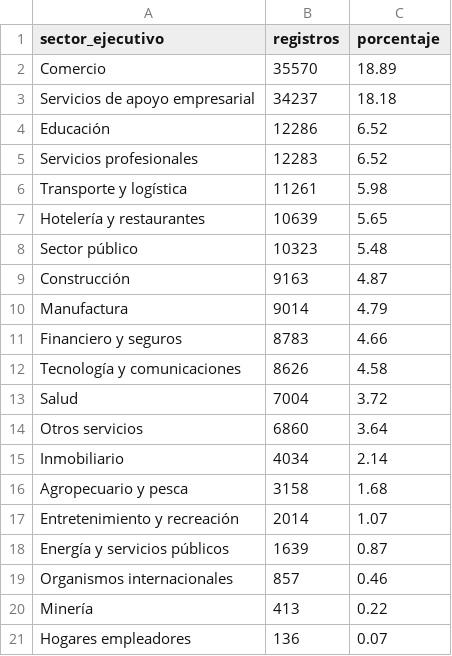
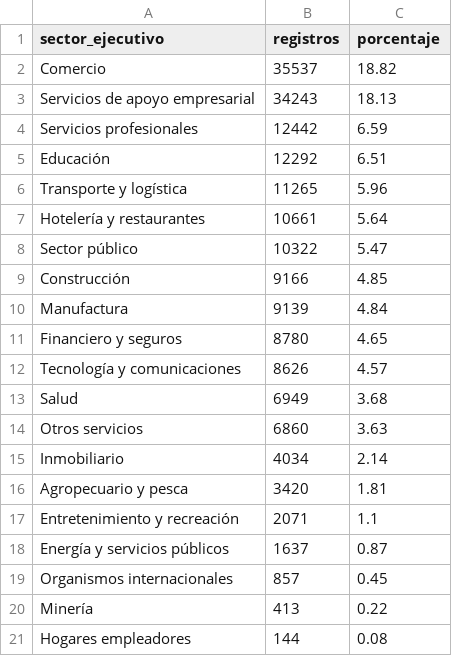
Before and after one commit to Stelios28/estandarizacion-empleadores, a CSV file: salidas/concentracion_sectorial.csv, drawn as a sheet.

```diff
--- a/salidas/concentracion_sectorial.csv
+++ b/salidas/concentracion_sectorial.csv
@@ -1,21 +1,21 @@
 sector_ejecutivo,registros,porcentaje
-Comercio,35570,18.89
-Servicios de apoyo empresarial,34237,18.18
-Educación,12286,6.52
-Servicios profesionales,12283,6.52
-Transporte y logística,11261,5.98
-Hotelería y restaurantes,10639,5.65
-Sector público,10323,5.48
-Construcción,9163,4.87
-Manufactura,9014,4.79
-Financiero y seguros,8783,4.66
-Tecnología y comunicaciones,8626,4.58
-Salud,7004,3.72
-Otros servicios,6860,3.64
+Comercio,35537,18.82
+Servicios de apoyo empresarial,34243,18.13
+Servicios profesionales,12442,6.59
+Educación,12292,6.51
+Transporte y logística,11265,5.96
+Hotelería y restaurantes,10661,5.64
+Sector público,10322,5.47
+Construcción,9166,4.85
+Manufactura,9139,4.84
+Financiero y seguros,8780,4.65
+Tecnología y comunicaciones,8626,4.57
+Salud,6949,3.68
+Otros servicios,6860,3.63
 Inmobiliario,4034,2.14
-Agropecuario y pesca,3158,1.68
-Entretenimiento y recreación,2014,1.07
-Energía y servicios públicos,1639,0.87
-Organismos internacionales,857,0.46
+Agropecuario y pesca,3420,1.81
+Entretenimiento y recreación,2071,1.1
+Energía y servicios públicos,1637,0.87
+Organismos internacionales,857,0.45
 Minería,413,0.22
-Hogares empleadores,136,0.07
+Hogares empleadores,144,0.08
```
Also changed, not shown: 9 other files.
